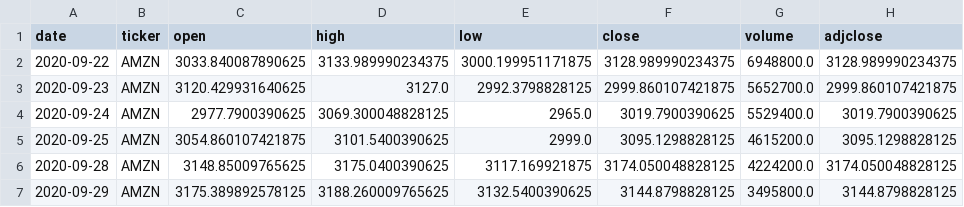
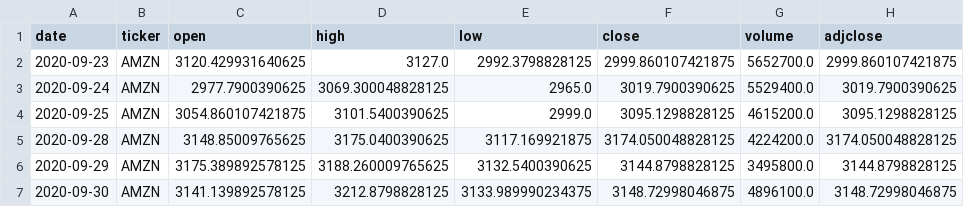
Before and after one commit to AkbarAzad/akbar_stock_analyser_v1.0, a CSV file: airflow_db.csv, drawn as a sheet; only a part is shown; the shorter side is filled out with more unchanged rows; removed rows and columns are numbered as before the commit, all else as after; the diff covers the shown part only; the diff names each change by its address in the sheet, - before the commit and + after, or states it on an @@ line.

```diff
--- a/airflow_db.csv
+++ b/airflow_db.csv
-row 2: 2020-09-22 | AMZN | 3033.840087890625 | 3133.989990234375 | 3000.199951171875 | 3128.989990234375 | 6948800.0 | 3128.989990234375
```
Also changed, not shown: 5 added rows, 4 removed rows and 14 edited cells elsewhere in this file.
